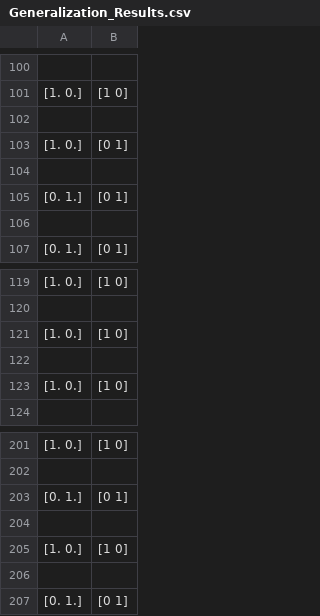
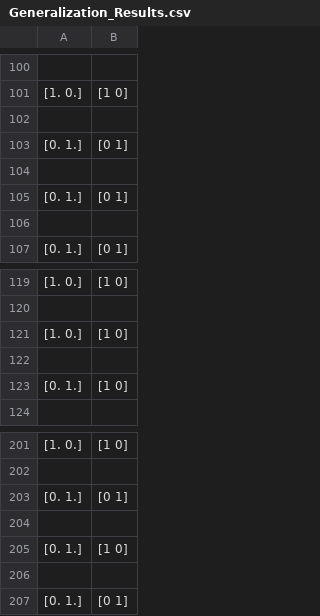
Before and after one commit to SimoneNicosanti/OBD_Project, a CSV file: log/Cancer/Generalization_Results.csv, drawn as a sheet; only a part is shown, gaps mark what is left out; the diff covers the shown part only; the diff names each change by its address in the sheet, - before the commit and + after, or states it on an @@ line.

```diff
--- a/log/Cancer/Generalization_Results.csv
+++ b/log/Cancer/Generalization_Results.csv
-A103: [1. 0.]
+A103: [0. 1.]
-A123: [1. 0.]
+A123: [0. 1.]
-A205: [1. 0.]
+A205: [0. 1.]
```
Also changed, not shown: 6 edited cells elsewhere in this file, log/Cancer/Generalization_Log.csv, log/Cancer/Training_Log.csv, 15 other files.
